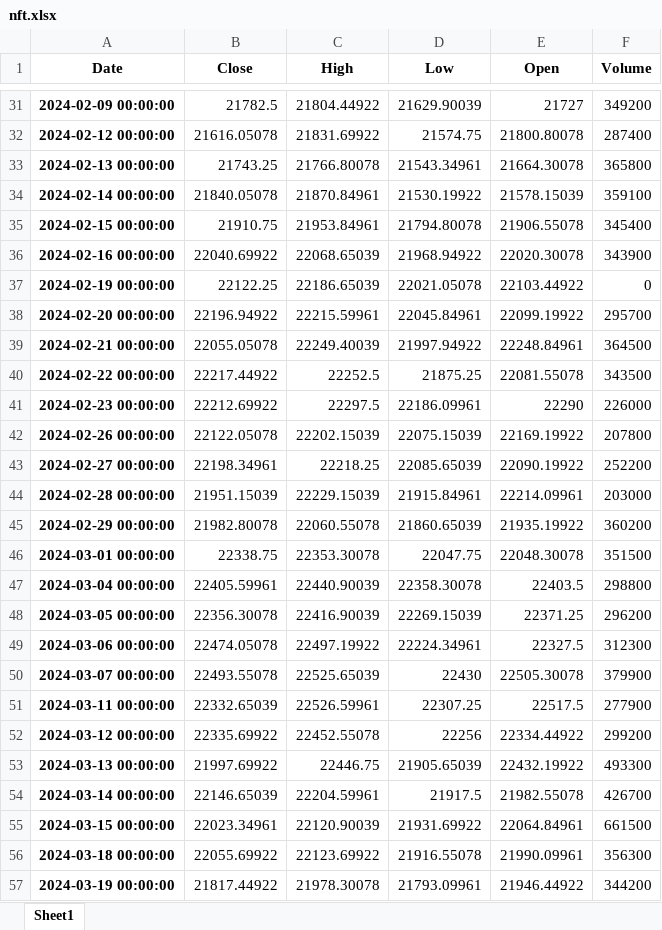
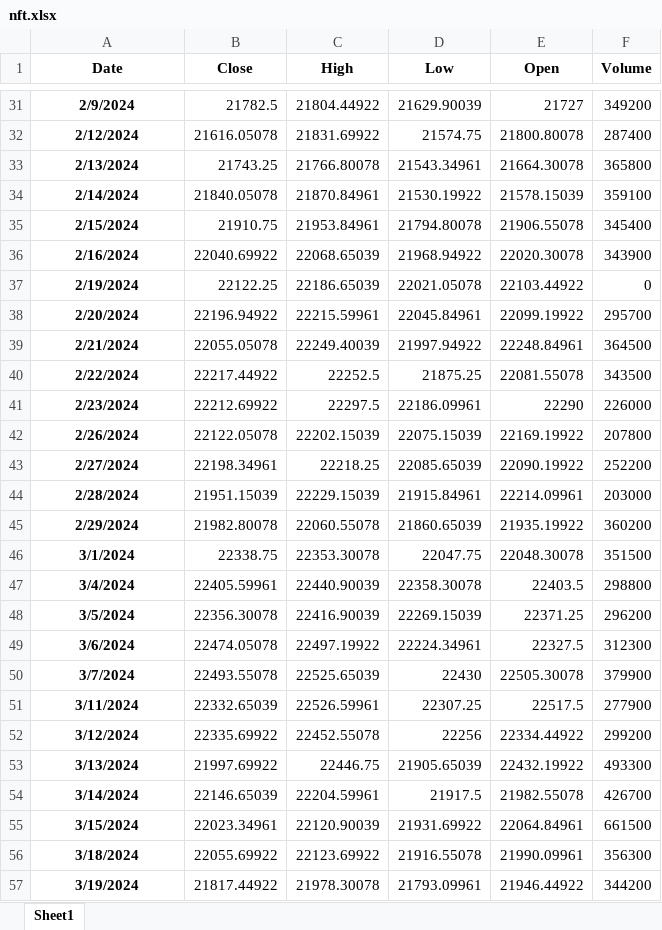
Before and after one commit to SinghAniket24/Wealth_Wave, an Excel workbook: assets/nft.xlsx, sheet Sheet1, drawn as a sheet; only a part is shown, gaps mark what is left out; values as stored, in another font and other column widths than the file's, no borders; the diff covers the shown part only; the diff names each change by its address in the sheet, - before the commit and + after, or states it on an @@ line.

```diff
--- a/assets/nft.xlsx (sheet Sheet1)
+++ b/assets/nft.xlsx (sheet Sheet1)
-A31 (Date): 2024-02-09 00:00:00
+A31 (Date): 2/9/2024
-A32 (Date): 2024-02-12 00:00:00
+A32 (Date): 2/12/2024
-A33 (Date): 2024-02-13 00:00:00
+A33 (Date): 2/13/2024
-A34 (Date): 2024-02-14 00:00:00
+A34 (Date): 2/14/2024
-A35 (Date): 2024-02-15 00:00:00
+A35 (Date): 2/15/2024
-A36 (Date): 2024-02-16 00:00:00
+A36 (Date): 2/16/2024
-A37 (Date): 2024-02-19 00:00:00
+A37 (Date): 2/19/2024
-A38 (Date): 2024-02-20 00:00:00
+A38 (Date): 2/20/2024
-A39 (Date): 2024-02-21 00:00:00
+A39 (Date): 2/21/2024
-A40 (Date): 2024-02-22 00:00:00
+A40 (Date): 2/22/2024
-A41 (Date): 2024-02-23 00:00:00
+A41 (Date): 2/23/2024
-A42 (Date): 2024-02-26 00:00:00
+A42 (Date): 2/26/2024
-A43 (Date): 2024-02-27 00:00:00
+A43 (Date): 2/27/2024
-A44 (Date): 2024-02-28 00:00:00
+A44 (Date): 2/28/2024
-A45 (Date): 2024-02-29 00:00:00
+A45 (Date): 2/29/2024
-A46 (Date): 2024-03-01 00:00:00
+A46 (Date): 3/1/2024
-A47 (Date): 2024-03-04 00:00:00
+A47 (Date): 3/4/2024
-A48 (Date): 2024-03-05 00:00:00
+A48 (Date): 3/5/2024
-A49 (Date): 2024-03-06 00:00:00
+A49 (Date): 3/6/2024
-A50 (Date): 2024-03-07 00:00:00
+A50 (Date): 3/7/2024
-A51 (Date): 2024-03-11 00:00:00
+A51 (Date): 3/11/2024
-A52 (Date): 2024-03-12 00:00:00
+A52 (Date): 3/12/2024
-A53 (Date): 2024-03-13 00:00:00
+A53 (Date): 3/13/2024
-A54 (Date): 2024-03-14 00:00:00
+A54 (Date): 3/14/2024
-A55 (Date): 2024-03-15 00:00:00
+A55 (Date): 3/15/2024
-A56 (Date): 2024-03-18 00:00:00
+A56 (Date): 3/18/2024
-A57 (Date): 2024-03-19 00:00:00
+A57 (Date): 3/19/2024
```
Also changed, not shown: 237 edited cells elsewhere in this sheet, 2 other files.
